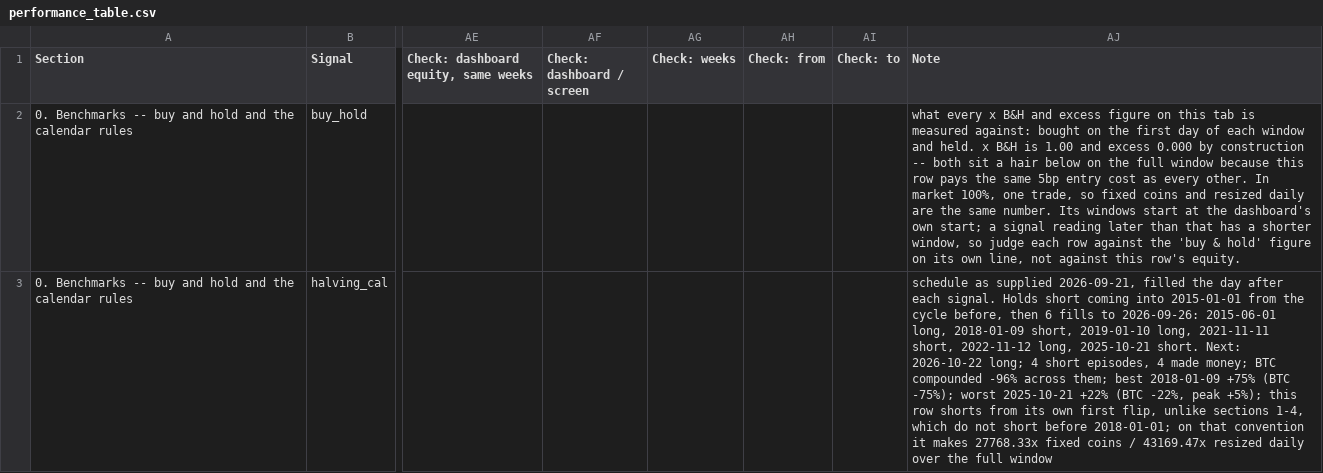
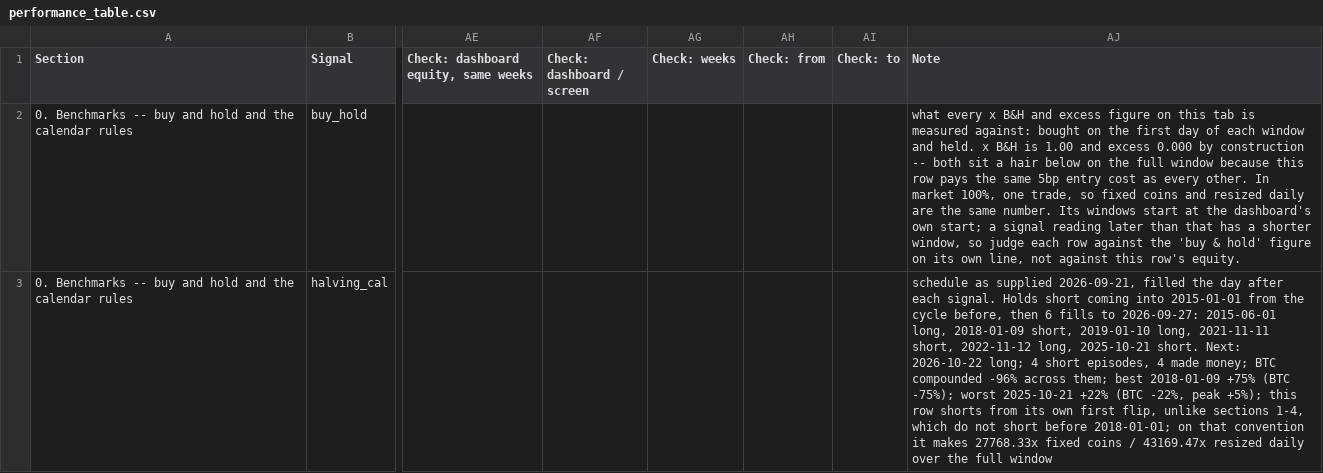
Before and after one commit to 3Jack1/btc-credit-dashboard, a CSV file: performance_table.csv, drawn as a sheet; only a part is shown, gaps mark what is left out; the diff covers the shown part only; the diff names each change by its address in the sheet, - before the commit and + after, or states it on an @@ line.

```diff
--- a/performance_table.csv
+++ b/performance_table.csv
-AJ3 (Note): …fills to 2026-09-26: 2015-06-01 long,…
+AJ3 (Note): …fills to 2026-09-27: 2015-06-01 long,…
```
Also changed, not shown: 1 edited cell elsewhere in this file, performance_table_meta.csv.
